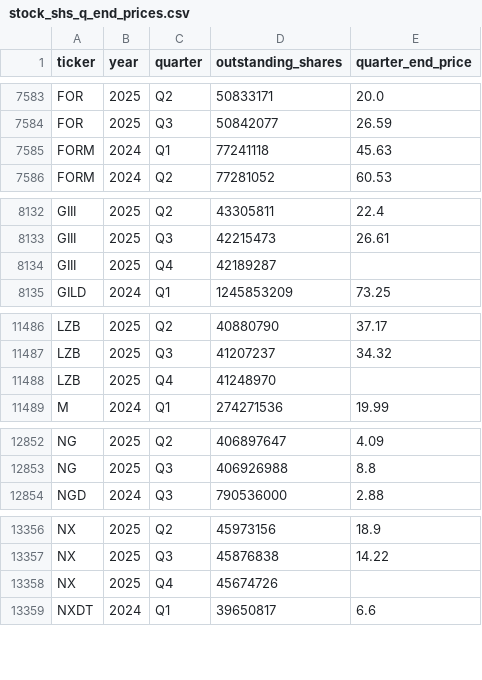
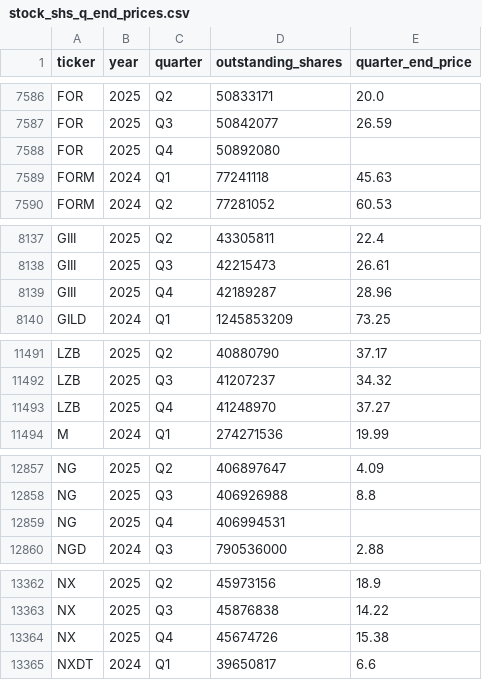
Before and after one commit to andreiCiocirlan/quarterly_holdings, a CSV file: data/sources/stock_shs_q_end_prices.csv, drawn as a sheet; only a part is shown, gaps mark what is left out; the diff covers the shown part only.

```diff
--- a/data/sources/stock_shs_q_end_prices.csv
+++ b/data/sources/stock_shs_q_end_prices.csv
@@ -7584,2 +7587,3 @@ FOR,2025,Q2,50833171,20.0
 FOR,2025,Q3,50842077,26.59
+FOR,2025,Q4,50892080,
 FORM,2024,Q1,77241118,45.63
@@ -8133,3 +8138,3 @@ GIII,2025,Q2,43305811,22.4
 GIII,2025,Q3,42215473,26.61
-GIII,2025,Q4,42189287,
+GIII,2025,Q4,42189287,28.96
 GILD,2024,Q1,1245853209,73.25
@@ -11487,3 +11492,3 @@ LZB,2025,Q2,40880790,37.17
 LZB,2025,Q3,41207237,34.32
-LZB,2025,Q4,41248970,
+LZB,2025,Q4,41248970,37.27
 M,2024,Q1,274271536,19.99
@@ -12853,2 +12858,3 @@ NG,2025,Q2,406897647,4.09
 NG,2025,Q3,406926988,8.8
+NG,2025,Q4,406994531,
 NGD,2024,Q3,790536000,2.88
@@ -13357,3 +13363,3 @@ NX,2025,Q2,45973156,18.9
 NX,2025,Q3,45876838,14.22
-NX,2025,Q4,45674726,
+NX,2025,Q4,45674726,15.38
 NXDT,2024,Q1,39650817,6.6
```
Also changed, not shown: 5 added rows and 3 edited cells elsewhere in this file.
